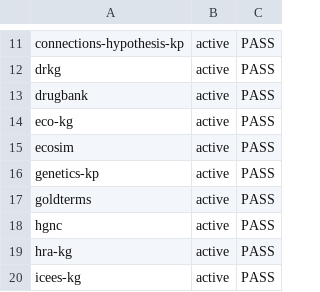
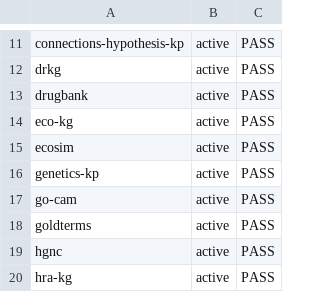
Before and after one commit to Knowledge-Graph-Hub/kg-registry, a CSV file: reports/metadata-grid.csv, drawn as a sheet; only a part is shown, gaps mark what is left out; the shorter side is filled out with more unchanged rows.

```diff
--- a/reports/metadata-grid.csv
+++ b/reports/metadata-grid.csv
@@ -16,2 +16,3 @@ ecosim,active,PASS
 genetics-kp,active,PASS
+go-cam,active,PASS
 goldterms,active,PASS
```
Also changed, not shown: 5 other files.
